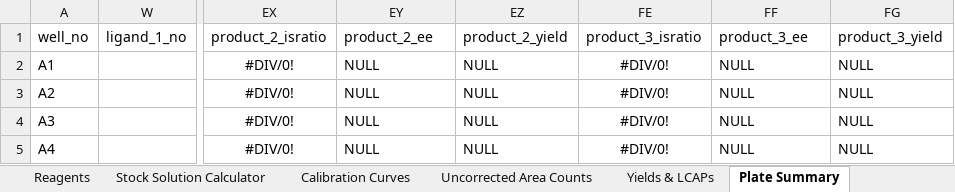
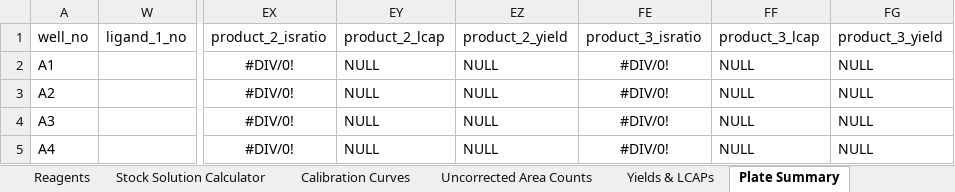
Before and after one commit to jtheligand/HTE-Templates, an Excel workbook: 24-well-plates/lcap_yield_IS.xlsx, sheet Plate Summary, drawn as a sheet; only a part is shown, gaps mark what is left out; values as stored, in another font and other column widths than the file's, no borders; conditional formats not drawn; the diff names each change by its address in the sheet, - before the commit and + after, or states it on an @@ line.

```diff
--- a/24-well-plates/lcap_yield_IS.xlsx (sheet Plate Summary)
+++ b/24-well-plates/lcap_yield_IS.xlsx (sheet Plate Summary)
-EY1: product_2_ee
+EY1: product_2_lcap
-FF1: product_3_ee
+FF1: product_3_lcap
```
Also changed, not shown: sheet Plate Planning, sheet Stock Solution Calculator, formulas that keep their value, 24-well-plates/lcap_yield_IS_notpreplated.xlsx, 96-well-plates/lcap_yield_IS.xlsx.
